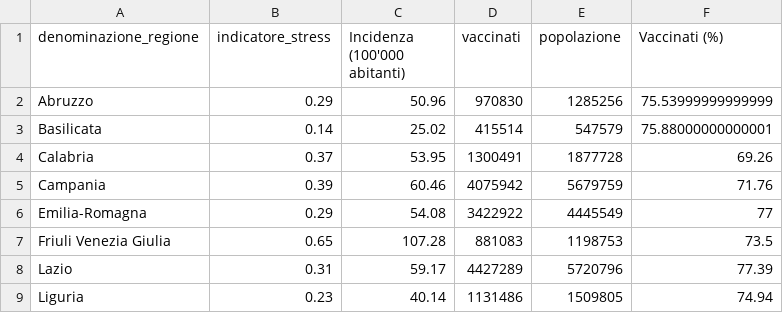
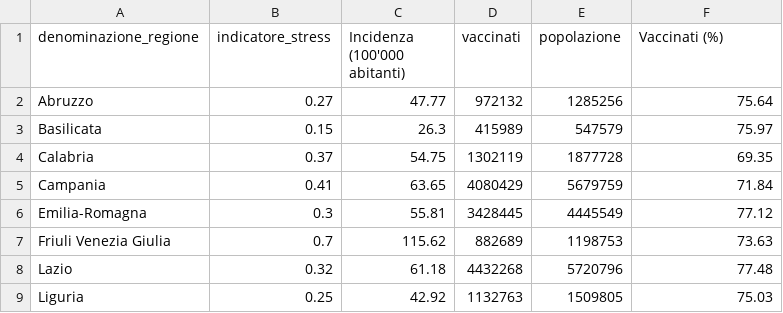
Before and after one commit to Data-Network-Lab/indicatore_zona_gialla, a CSV file: data/graph-data/scatterplot.csv, drawn as a sheet; only a part is shown; the diff covers the shown part only.

```diff
--- a/data/graph-data/scatterplot.csv
+++ b/data/graph-data/scatterplot.csv
@@ -1,9 +1,9 @@
 denominazione_regione,indicatore_stress,Incidenza (100'000 abitanti),vaccinati,popolazione,Vaccinati (%)
-Abruzzo,0.29,50.96,970830,1285256,75.53999999999999
-Basilicata,0.14,25.02,415514,547579,75.88000000000001
-Calabria,0.37,53.95,1300491,1877728,69.26
-Campania,0.39,60.46,4075942,5679759,71.76
-Emilia-Romagna,0.29,54.08,3422922,4445549,77
-Friuli Venezia Giulia,0.65,107.28,881083,1198753,73.5
-Lazio,0.31,59.17,4427289,5720796,77.39
-Liguria,0.23,40.14,1131486,1509805,74.94
+Abruzzo,0.27,47.77,972132,1285256,75.64
+Basilicata,0.15,26.3,415989,547579,75.97
+Calabria,0.37,54.75,1302119,1877728,69.35
+Campania,0.41,63.65,4080429,5679759,71.84
+Emilia-Romagna,0.3,55.81,3428445,4445549,77.12
+Friuli Venezia Giulia,0.7,115.62,882689,1198753,73.63
+Lazio,0.32,61.18,4432268,5720796,77.48
+Liguria,0.25,42.92,1132763,1509805,75.03
```
Also changed, not shown: 49 edited cells elsewhere in this file, data/graph-data/arrow_plot.csv, data/graph-data/mappa.csv, 4 other files.
